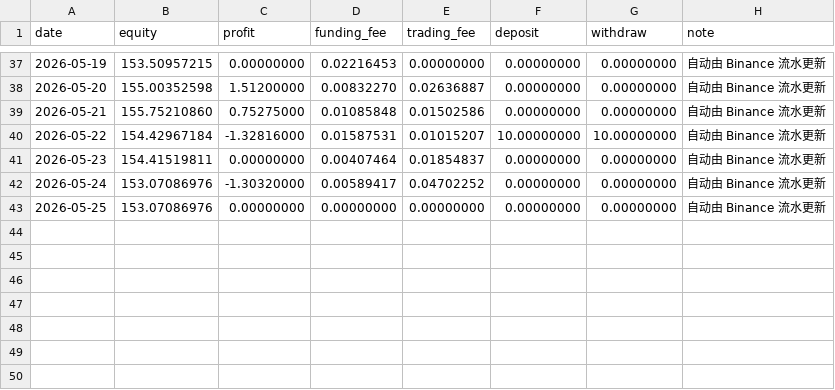
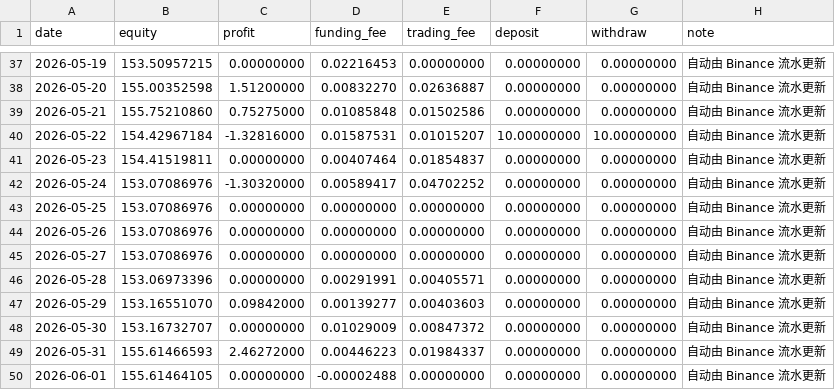
Before and after one commit to lwj1239/trading-system, a CSV file: data/equity.csv, drawn as a sheet; only a part is shown, gaps mark what is left out; the diff names each change by its address in the sheet, - before the commit and + after, or states it on an @@ line.

Commit message:
Add expectancy 95% CI and refresh data outputs

```diff
--- a/data/equity.csv
+++ b/data/equity.csv
+row 44: 2026-05-26 | 153.07086976 | 0.00000000 | 0.00000000 | 0.00000000 | 0.00000000 | 0.00000000 | 自动由 Binance 流水更新
+row 45: 2026-05-27 | 153.07086976 | 0.00000000 | 0.00000000 | 0.00000000 | 0.00000000 | 0.00000000 | 自动由 Binance 流水更新
+row 46: 2026-05-28 | 153.06973396 | 0.00000000 | 0.00291991 | 0.00405571 | 0.00000000 | 0.00000000 | 自动由 Binance 流水更新
+row 47: 2026-05-29 | 153.16551070 | 0.09842000 | 0.00139277 | 0.00403603 | 0.00000000 | 0.00000000 | 自动由 Binance 流水更新
+row 48: 2026-05-30 | 153.16732707 | 0.00000000 | 0.01029009 | 0.00847372 | 0.00000000 | 0.00000000 | 自动由 Binance 流水更新
+row 49: 2026-05-31 | 155.61466593 | 2.46272000 | 0.00446223 | 0.01984337 | 0.00000000 | 0.00000000 | 自动由 Binance 流水更新
+row 50: 2026-06-01 | 155.61464105 | 0.00000000 | -0.00002488 | 0.00000000 | 0.00000000 | 0.00000000 | 自动由 Binance 流水更新
```
Also changed, not shown: data/nav.csv, data/trades.csv, 3 other files.
